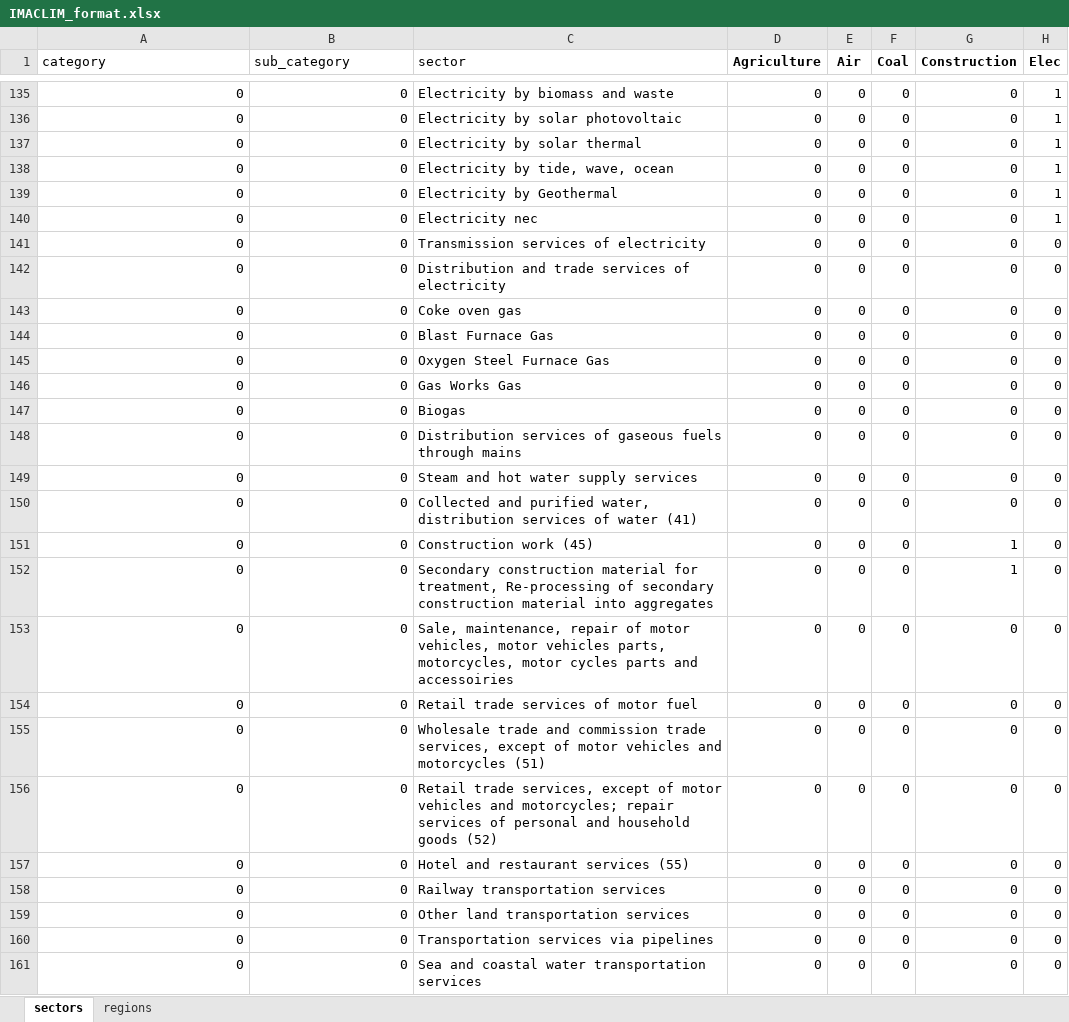
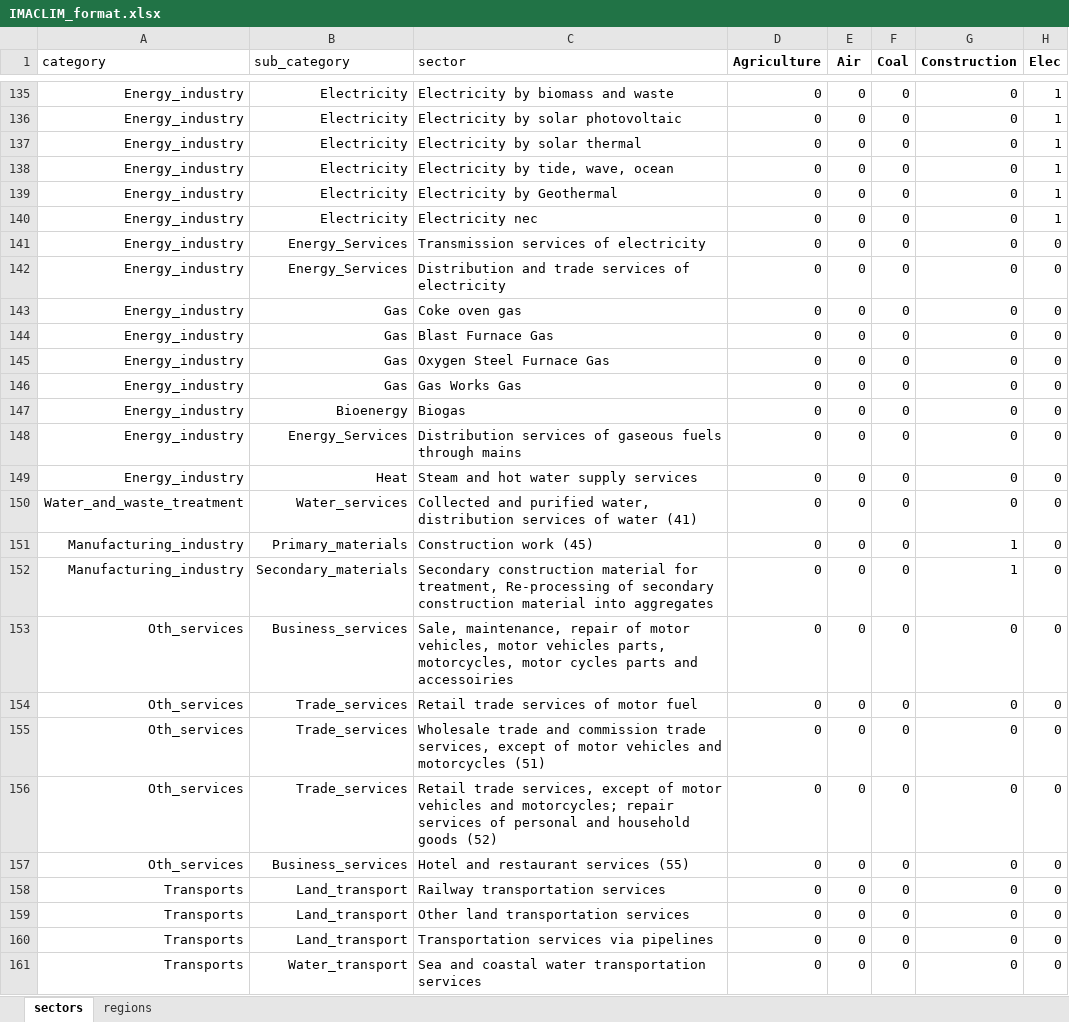
Before and after one commit to Maestrofinn/MatMat-Trade, an Excel workbook: data/aggregation/IMACLIM_format.xlsx, sheet sectors, drawn as a sheet; only a part is shown, gaps mark what is left out; values as stored, in another font and other column widths than the file's, no borders; the diff covers the shown part only; the diff names each change by its address in the sheet, - before the commit and + after, or states it on an @@ line.

Commit message:
add the names of sectors to aggreg matrix

```diff
--- a/data/aggregation/IMACLIM_format.xlsx (sheet sectors)
+++ b/data/aggregation/IMACLIM_format.xlsx (sheet sectors)
-A135:A149 (category): 0
+A135:A149 (category): Energy_industry
-B135:B140 (sub_category): 0
+B135:B140 (sub_category): Electricity
-B141:B142 (sub_category): 0
+B141:B142 (sub_category): Energy_Services
-B143:B146 (sub_category): 0
+B143:B146 (sub_category): Gas
-B147 (sub_category): 0
+B147 (sub_category): Bioenergy
-B148 (sub_category): 0
+B148 (sub_category): Energy_Services
-B149 (sub_category): 0
+B149 (sub_category): Heat
-A150 (category): 0
+A150 (category): Water_and_waste_treatment
-B150 (sub_category): 0
+B150 (sub_category): Water_services
-A151:A152 (category): 0
+A151:A152 (category): Manufacturing_industry
-B151 (sub_category): 0
+B151 (sub_category): Primary_materials
-B152 (sub_category): 0
+B152 (sub_category): Secondary_materials
-A153:A157 (category): 0
+A153:A157 (category): Oth_services
-B153 (sub_category): 0
+B153 (sub_category): Business_services
-B154:B156 (sub_category): 0
+B154:B156 (sub_category): Trade_services
-B157 (sub_category): 0
+B157 (sub_category): Business_services
-A158:A161 (category): 0
+A158:A161 (category): Transports
-B158:B160 (sub_category): 0
+B158:B160 (sub_category): Land_transport
-B161 (sub_category): 0
+B161 (sub_category): Water_transport
```
Also changed, not shown: 189 edited cells elsewhere in this sheet.
